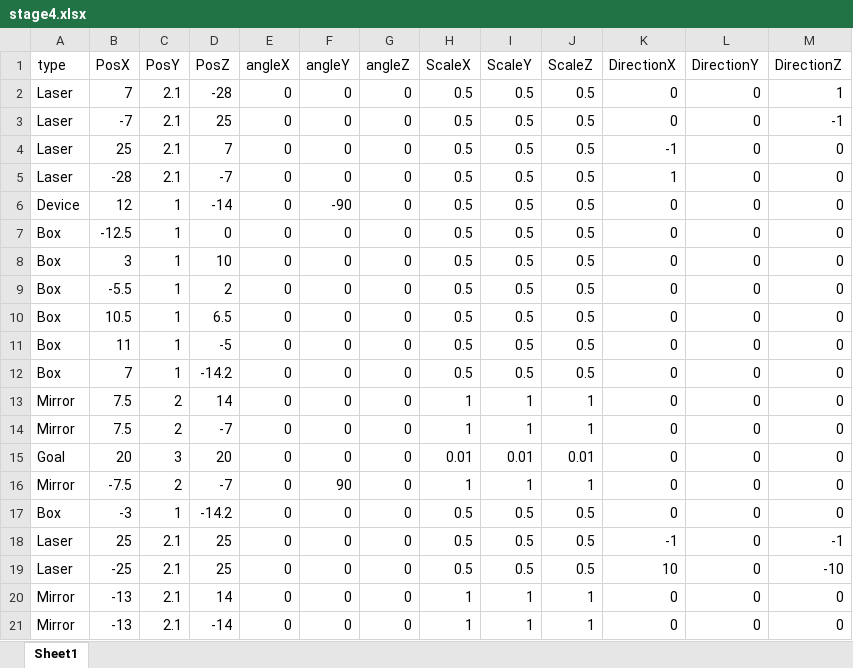
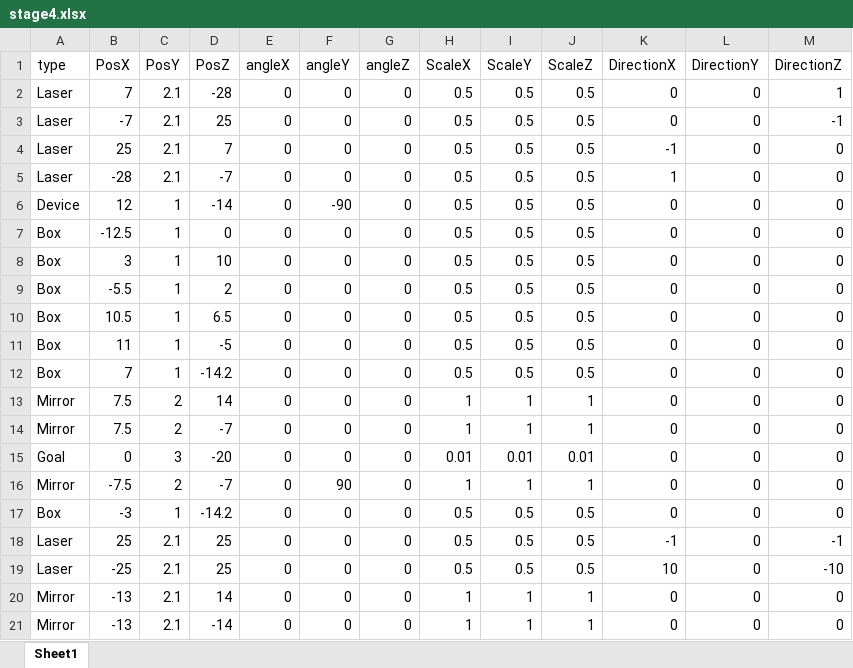
Before and after one commit to dondondokodon/2TeamProject1, an Excel workbook: Data/Excel/stage4.xlsx, sheet Sheet1, drawn as a sheet; values as stored, in another font and other column widths than the file's, no borders; the diff names each change by its address in the sheet, - before the commit and + after, or states it on an @@ line.

```diff
--- a/Data/Excel/stage4.xlsx (sheet Sheet1)
+++ b/Data/Excel/stage4.xlsx (sheet Sheet1)
-B15 (PosX): 20
+B15 (PosX): 0
-D15 (PosZ): 20
+D15 (PosZ): -20
```
Also changed, not shown: Data/Excel/stage1.xlsx, 2 other files.
